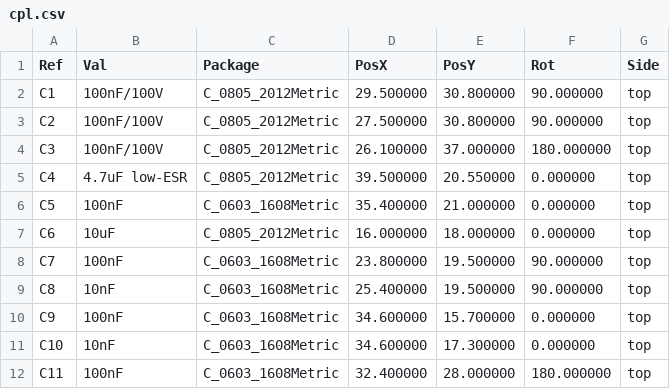
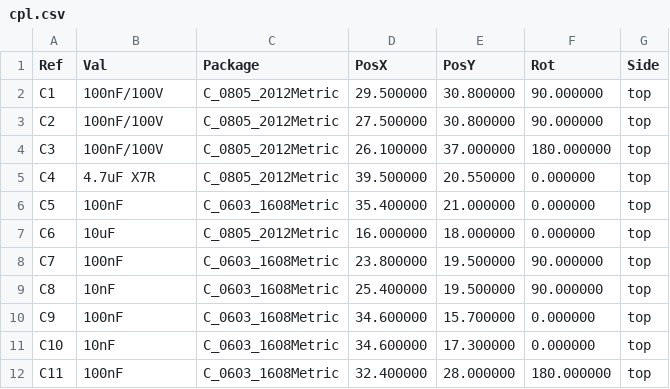
Before and after one commit to hwkim3330/elite-t1s-hat, a CSV file: hardware/cpl.csv, drawn as a sheet; only a part is shown.

```diff
--- a/hardware/cpl.csv
+++ b/hardware/cpl.csv
@@ -4,3 +4,3 @@ Ref,Val,Package,PosX,PosY,Rot,Side
 "C3","100nF/100V","C_0805_2012Metric",26.100000,37.000000,180.000000,top
-"C4","4.7uF low-ESR","C_0805_2012Metric",39.500000,20.550000,0.000000,top
+"C4","4.7uF X7R","C_0805_2012Metric",39.500000,20.550000,0.000000,top
 "C5","100nF","C_0603_1608Metric",35.400000,21.000000,0.000000,top
```
Also changed, not shown: hardware/bom.csv, hardware/jlcpcb/bom_jlc.csv, 34 other files.
